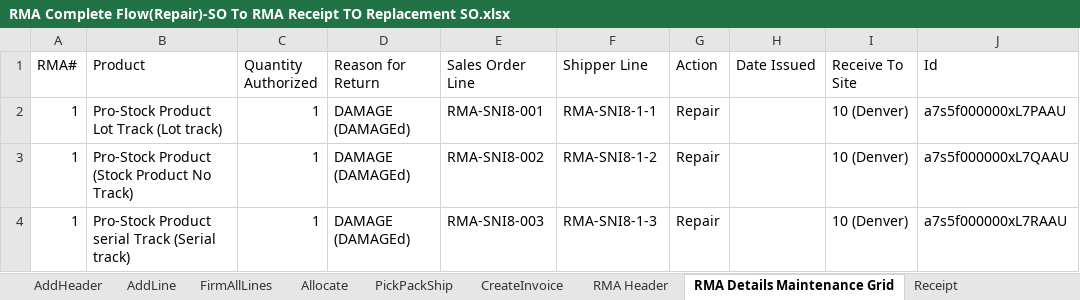
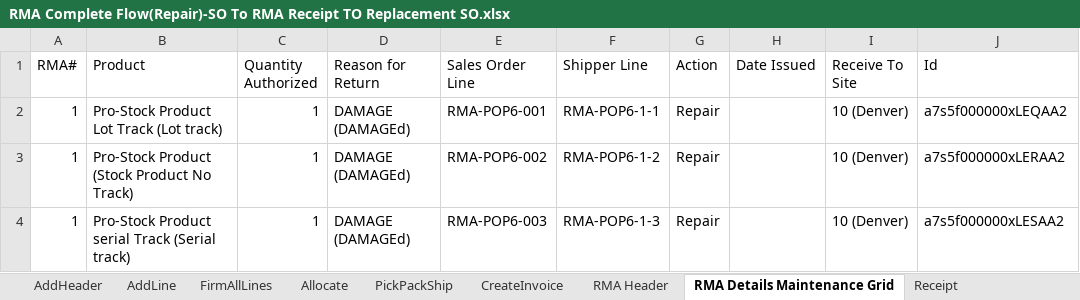
Before and after one commit to msuryawanshi20/rstk_PROVAR-COPADO, an Excel workbook: templates/AutomationOrg/RMA Complete Flow(Repair)-SO To RMA Receipt TO Replacement SO.xlsx, sheet RMA Details Maintenance Grid, drawn as a sheet; values as stored, in another font and other column widths than the file's, no borders; the diff names each change by its address in the sheet, - before the commit and + after, or states it on an @@ line.

```diff
--- a/templates/AutomationOrg/RMA Complete Flow(Repair)-SO To RMA Receipt TO Replacement SO.xlsx (sheet RMA Details Maintenance Grid)
+++ b/templates/AutomationOrg/RMA Complete Flow(Repair)-SO To RMA Receipt TO Replacement SO.xlsx (sheet RMA Details Maintenance Grid)
-E2 (Sales Order Line): RMA-SNI8-001
+E2 (Sales Order Line): RMA-POP6-001
-F2 (Shipper Line): RMA-SNI8-1-1
+F2 (Shipper Line): RMA-POP6-1-1
-J2 (Id): a7s5f000000xL7PAAU
+J2 (Id): a7s5f000000xLEQAA2
-E3 (Sales Order Line): RMA-SNI8-002
+E3 (Sales Order Line): RMA-POP6-002
-F3 (Shipper Line): RMA-SNI8-1-2
+F3 (Shipper Line): RMA-POP6-1-2
-J3 (Id): a7s5f000000xL7QAAU
+J3 (Id): a7s5f000000xLERAA2
-E4 (Sales Order Line): RMA-SNI8-003
+E4 (Sales Order Line): RMA-POP6-003
-F4 (Shipper Line): RMA-SNI8-1-3
+F4 (Shipper Line): RMA-POP6-1-3
-J4 (Id): a7s5f000000xL7RAAU
+J4 (Id): a7s5f000000xLESAA2
```
Also changed, not shown: templates/AutomationOrg/AR.xlsx, templates/AutomationOrg/CRUD-Sydefault.xlsx, 46 other files.
